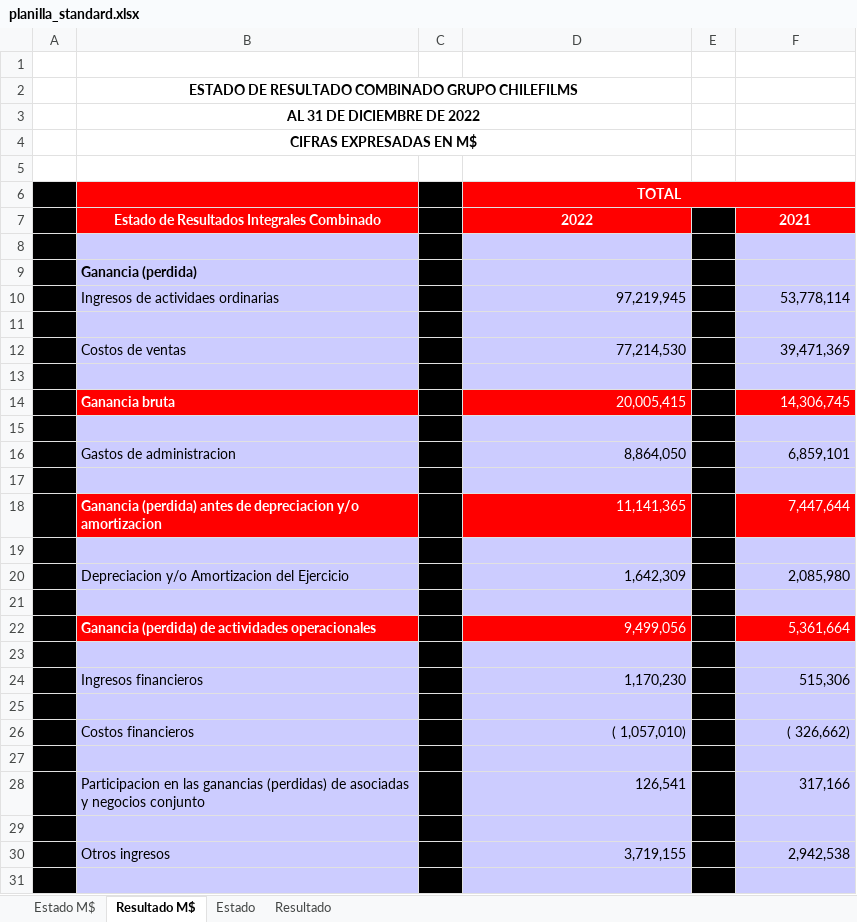
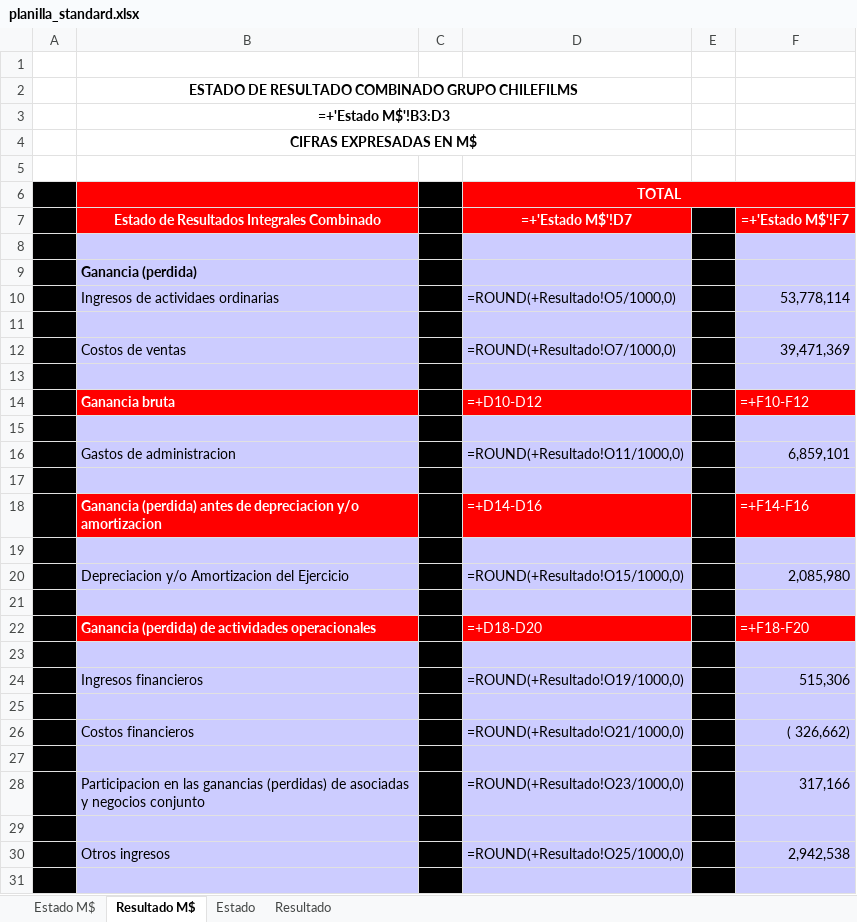
Before and after one commit to FelipeSMV/PMJF, an Excel workbook: recursos/planilla_standard.xlsx, sheet Resultado M$, drawn as a sheet; only a part is shown; values as stored, in another font and other column widths than the file's, no borders; formulas without a stored value are shown as written; charts and pictures not drawn; removed rows and columns are numbered as before the commit, all else as after; the diff covers the shown part only; the diff names each change by its address in the sheet, - before the commit and + after, or states it on an @@ line.

```diff
--- a/recursos/planilla_standard.xlsx (sheet Resultado M$)
+++ b/recursos/planilla_standard.xlsx (sheet Resultado M$)
-B3: AL 31 DE DICIEMBRE DE 2022
+B3: =+'Estado M$'!B3:D3
-E6:F6 fill: #FF0000
+E6:F6 fill: none
-row 7:  | Estado de Resultados Integrales Combinado |  | 2022 |  | 2021
+row 7:  | Estado de Resultados Integrales Combinado |  | =+'Estado M$'!D7 |  | =+'Estado M$'!F7
-D10: 97,219,945
+D10: =ROUND(+Resultado!O5/1000,0)
-D12: 77,214,530
+D12: =ROUND(+Resultado!O7/1000,0)
-row 14:  | Ganancia bruta |  | 20,005,415 |  | 14,306,745
+row 14:  | Ganancia bruta |  | =+D10-D12 |  | =+F10-F12
-D16: 8,864,050
+D16: =ROUND(+Resultado!O11/1000,0)
-row 18:  | Ganancia (perdida) antes de depreciacion y/o amortizacion |  | 11,141,365 |  | 7,447,644
+row 18:  | Ganancia (perdida) antes de depreciacion y/o amortizacion |  | =+D14-D16 |  | =+F14-F16
-D20: 1,642,309
+D20: =ROUND(+Resultado!O15/1000,0)
-row 22:  | Ganancia (perdida) de actividades operacionales |  | 9,499,056 |  | 5,361,664
+row 22:  | Ganancia (perdida) de actividades operacionales |  | =+D18-D20 |  | =+F18-F20
-D24: 1,170,230
+D24: =ROUND(+Resultado!O19/1000,0)
-D26: ( 1,057,010)
+D26: =ROUND(+Resultado!O21/1000,0)
-D28: 126,541
+D28: =ROUND(+Resultado!O23/1000,0)
-D30: 3,719,155
+D30: =ROUND(+Resultado!O25/1000,0)
```
Also changed, not shown: 4 added rows, 4 removed rows and 6 edited cells elsewhere in this sheet, sheet Estado, sheet Resultado, sheet Estado M$, formulas that keep their value, hidden cells, charts or pictures, 4 other files.
